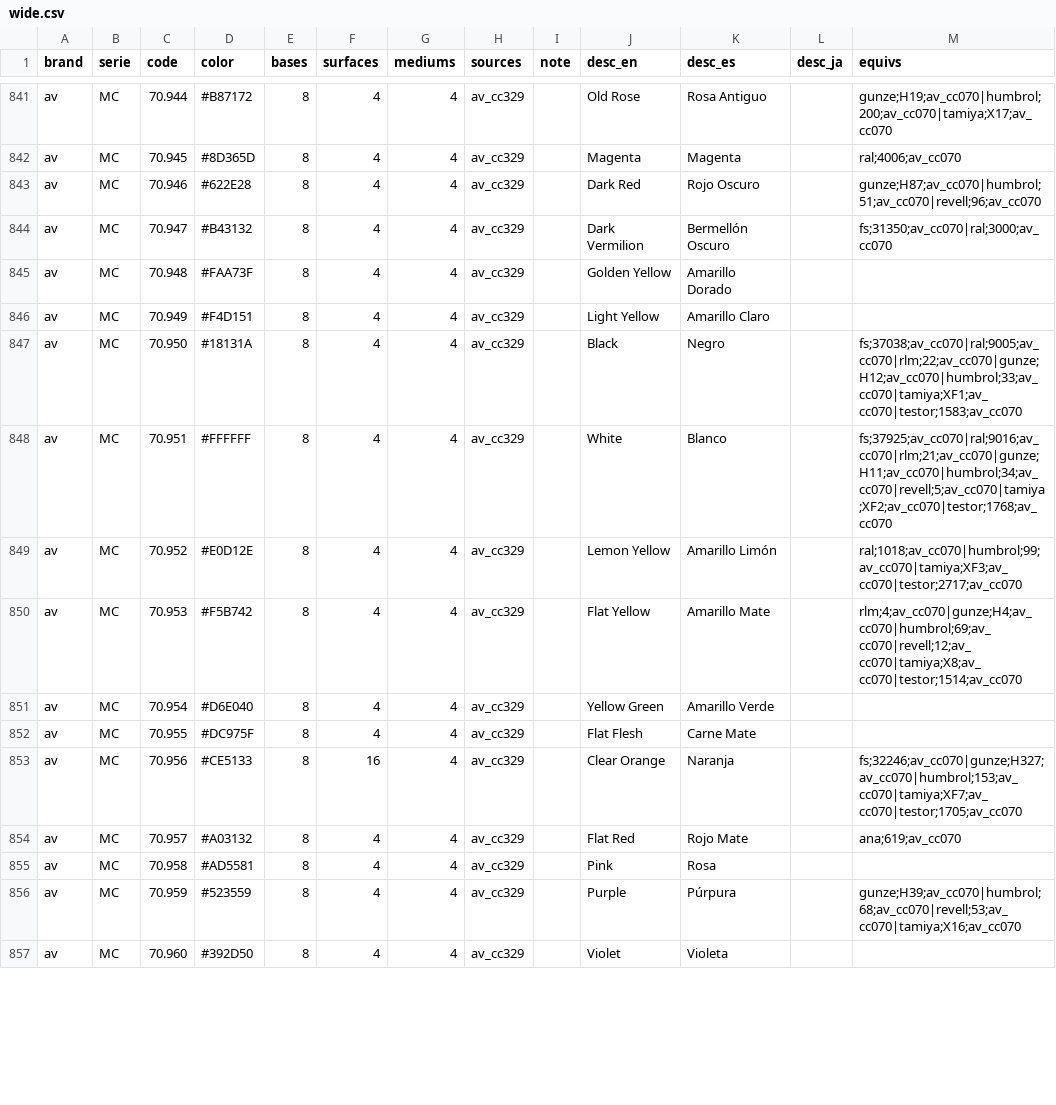
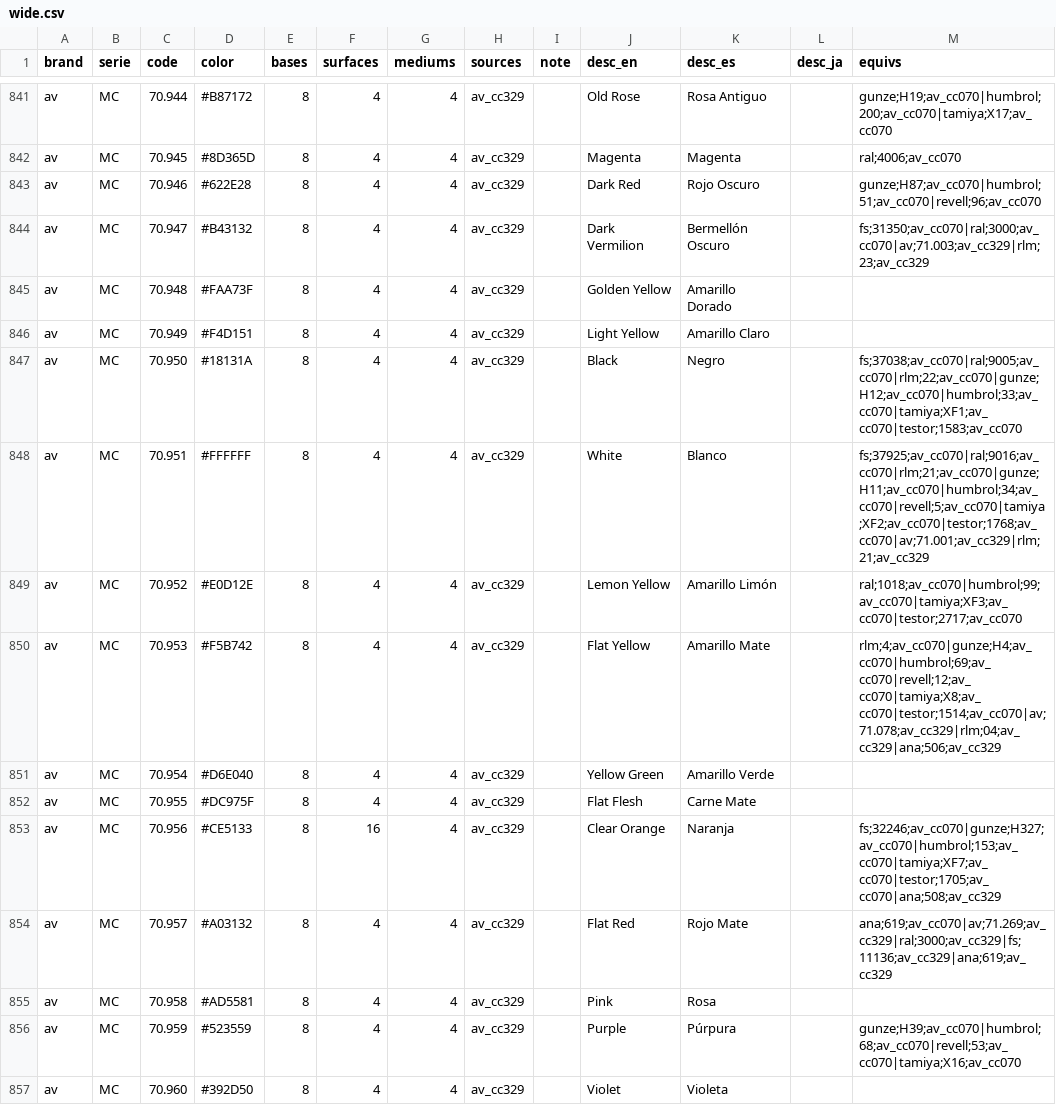
Before and after one commit to cos-y/paintbox, a CSV file: data/wide.csv, drawn as a sheet; only a part is shown, gaps mark what is left out; the diff covers the shown part only.

```diff
--- a/data/wide.csv
+++ b/data/wide.csv
@@ -843,3 +843,3 @@ av,MC,70.945,#8D365D,8,4,4,av_cc329,,Magenta,Magenta,,ral;4006;av_cc070
 av,MC,70.946,#622E28,8,4,4,av_cc329,,Dark Red,Rojo Oscuro,,gunze;H87;av_cc070|humbrol;51;av_cc070|revell;96;av_cc070
-av,MC,70.947,#B43132,8,4,4,av_cc329,,Dark Vermilion,Bermellón Oscuro,,fs;31350;av_cc070|ral;3000;av_cc070
+av,MC,70.947,#B43132,8,4,4,av_cc329,,Dark Vermilion,Bermellón Oscuro,,fs;31350;av_cc070|ral;3000;av_cc070|av;71.003;av_cc329|rlm;23;av_cc329
 av,MC,70.948,#FAA73F,8,4,4,av_cc329,,Golden Yellow,Amarillo Dorado,,
@@ -847,9 +847,9 @@ av,MC,70.949,#F4D151,8,4,4,av_cc329,,Light Yellow,Amarillo Claro,,
 av,MC,70.950,#18131A,8,4,4,av_cc329,,Black,Negro,,fs;37038;av_cc070|ral;9005;av_cc070|rlm;22;av_cc070|gunze;H12;av_cc070|humbrol;33;av_cc070|tamiya;XF1;av_cc070|testor;1583;av_cc070
-av,MC,70.951,#FFFFFF,8,4,4,av_cc329,,White,Blanco,,fs;37925;av_cc070|ral;9016;av_cc070|rlm;21;av_cc070|gunze;H11;av_cc070|humbrol;34;av_cc070|revell;5;av_cc070|tamiya;XF2;av_cc070|testor;1768;av_cc070
+av,MC,70.951,#FFFFFF,8,4,4,av_cc329,,White,Blanco,,fs;37925;av_cc070|ral;9016;av_cc070|rlm;21;av_cc070|gunze;H11;av_cc070|humbrol;34;av_cc070|revell;5;av_cc070|tamiya;XF2;av_cc070|testor;1768;av_cc070|av;71.001;av_cc329|rlm;21;av_cc329
 av,MC,70.952,#E0D12E,8,4,4,av_cc329,,Lemon Yellow,Amarillo Limón,,ral;1018;av_cc070|humbrol;99;av_cc070|tamiya;XF3;av_cc070|testor;2717;av_cc070
-av,MC,70.953,#F5B742,8,4,4,av_cc329,,Flat Yellow,Amarillo Mate,,rlm;4;av_cc070|gunze;H4;av_cc070|humbrol;69;av_cc070|revell;12;av_cc070|tamiya;X8;av_cc070|testor;1514;av_cc070
+av,MC,70.953,#F5B742,8,4,4,av_cc329,,Flat Yellow,Amarillo Mate,,rlm;4;av_cc070|gunze;H4;av_cc070|humbrol;69;av_cc070|revell;12;av_cc070|tamiya;X8;av_cc070|testor;1514;av_cc070|av;71.078;av_cc329|rlm;04;av_cc329|ana;506;av_cc329
 av,MC,70.954,#D6E040,8,4,4,av_cc329,,Yellow Green,Amarillo Verde,,
 av,MC,70.955,#DC975F,8,4,4,av_cc329,,Flat Flesh,Carne Mate,,
-av,MC,70.956,#CE5133,8,16,4,av_cc329,,Clear Orange,Naranja,,fs;32246;av_cc070|gunze;H327;av_cc070|humbrol;153;av_cc070|tamiya;XF7;av_cc070|testor;1705;av_cc070
-av,MC,70.957,#A03132,8,4,4,av_cc329,,Flat Red,Rojo Mate,,ana;619;av_cc070
+av,MC,70.956,#CE5133,8,16,4,av_cc329,,Clear Orange,Naranja,,fs;32246;av_cc070|gunze;H327;av_cc070|humbrol;153;av_cc070|tamiya;XF7;av_cc070|testor;1705;av_cc070|ana;508;av_cc329
+av,MC,70.957,#A03132,8,4,4,av_cc329,,Flat Red,Rojo Mate,,ana;619;av_cc070|av;71.269;av_cc329|ral;3000;av_cc329|fs;11136;av_cc329|ana;619;av_cc329
 av,MC,70.958,#AD5581,8,4,4,av_cc329,,Pink,Rosa,,
```
Also changed, not shown: 47 edited cells elsewhere in this file, 5 other files.
